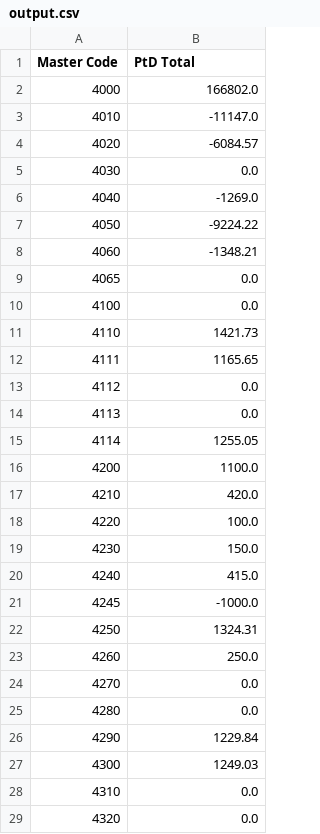
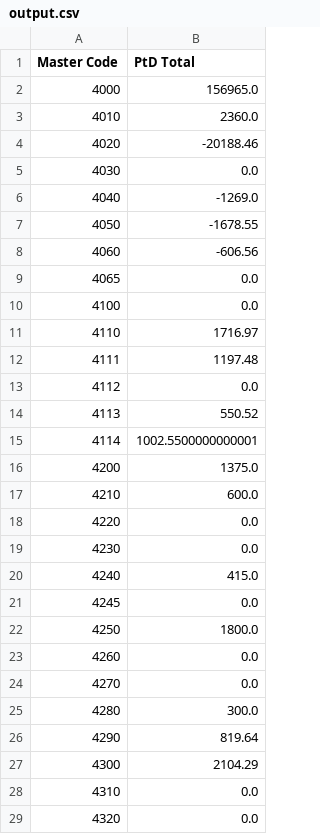
Before and after one commit to evan-j-anderson/WRG_Project, a CSV file: output.csv, drawn as a sheet; only a part is shown; the diff covers the shown part only.

```diff
--- a/output.csv
+++ b/output.csv
@@ -1,28 +1,28 @@
 Master Code,PtD Total
-4000,166802.0
-4010,-11147.0
-4020,-6084.57
+4000,156965.0
+4010,2360.0
+4020,-20188.46
 4030,0.0
 4040,-1269.0
-4050,-9224.22
-4060,-1348.21
+4050,-1678.55
+4060,-606.56
 4065,0.0
 4100,0.0
-4110,1421.73
-4111,1165.65
+4110,1716.97
+4111,1197.48
 4112,0.0
-4113,0.0
-4114,1255.05
-4200,1100.0
-4210,420.0
-4220,100.0
-4230,150.0
+4113,550.52
+4114,1002.5500000000001
+4200,1375.0
+4210,600.0
+4220,0.0
+4230,0.0
 4240,415.0
-4245,-1000.0
-4250,1324.31
-4260,250.0
+4245,0.0
+4250,1800.0
+4260,0.0
 4270,0.0
-4280,0.0
-4290,1229.84
-4300,1249.03
+4280,300.0
+4290,819.64
+4300,2104.29
 4310,0.0
```
Also changed, not shown: 55 edited cells elsewhere in this file, 3 other files.
